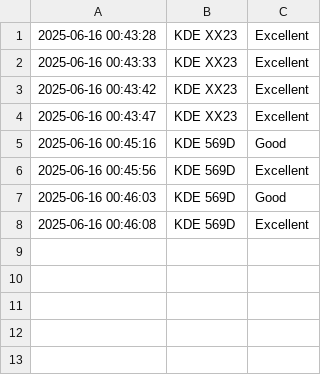
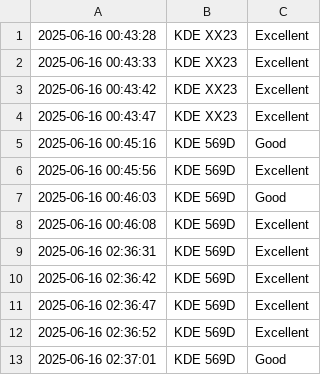
Before and after one commit to Vybekid/Super-Metro, a CSV file: super_metro_feedback.csv, drawn as a sheet; the diff names each change by its address in the sheet, - before the commit and + after, or states it on an @@ line.

Commit message:
new

```diff
--- a/super_metro_feedback.csv
+++ b/super_metro_feedback.csv
+row 9: 2025-06-16 02:36:31 | KDE 569D | Excellent
+row 10: 2025-06-16 02:36:42 | KDE 569D | Excellent
+row 11: 2025-06-16 02:36:47 | KDE 569D | Excellent
+row 12: 2025-06-16 02:36:52 | KDE 569D | Excellent
+row 13: 2025-06-16 02:37:01 | KDE 569D | Good
```
